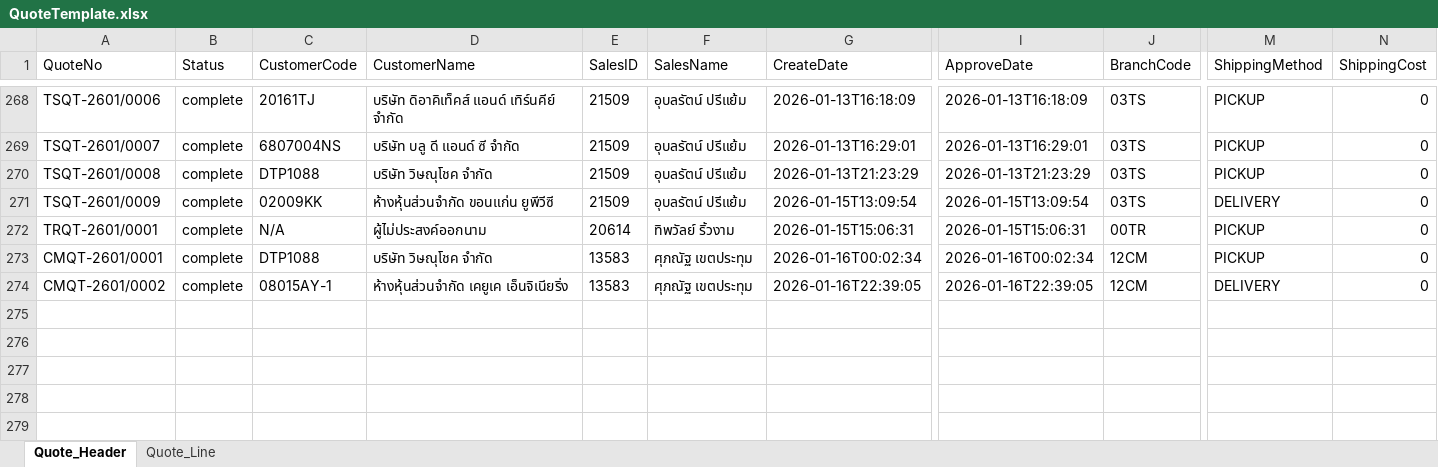
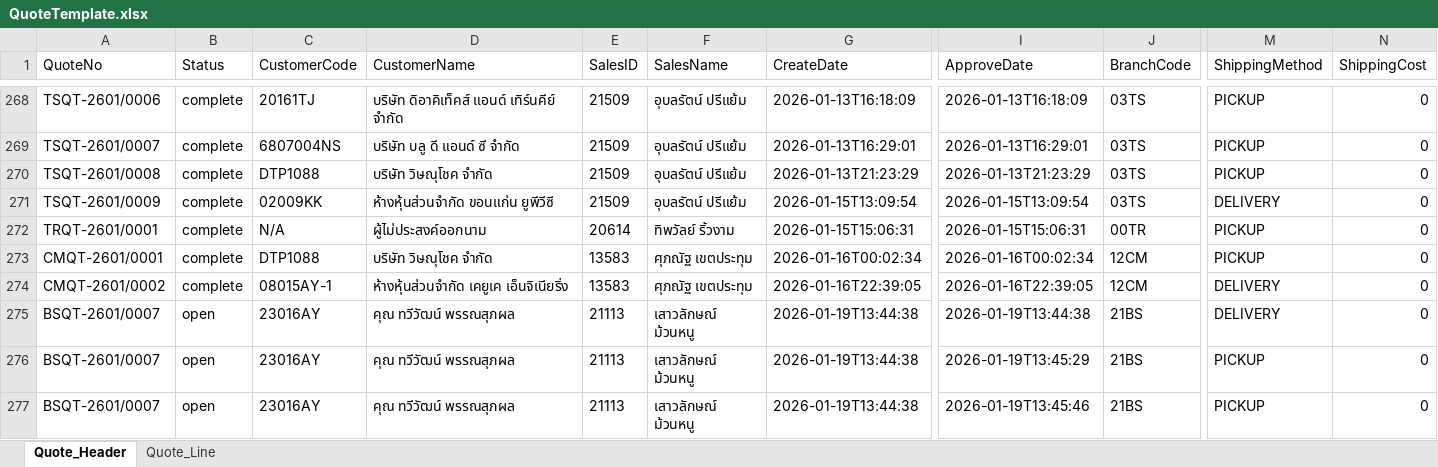
Before and after one commit to JinnawatJid/SmartPriceDeployment, an Excel workbook: backend/data/QuoteTemplate.xlsx, sheet Quote_Header, drawn as a sheet; only a part is shown, gaps mark what is left out; values as stored, in another font and other column widths than the file's, no borders; rows hold the shown columns only; the diff names each change by its address in the sheet, - before the commit and + after, or states it on an @@ line.

```diff
--- a/backend/data/QuoteTemplate.xlsx (sheet Quote_Header)
+++ b/backend/data/QuoteTemplate.xlsx (sheet Quote_Header)
+row 275: BSQT-2601/0007 | open | 23016AY | คุณ ทวีวัฒน์ พรรณสุภผล | 21113 | เสาวลักษณ์ ม้วนหนู | 2026-01-19T13:44:38 | 2026-01-19T13:44:38 | 21BS | DELIVERY | 0
+row 276: BSQT-2601/0007 | open | 23016AY | คุณ ทวีวัฒน์ พรรณสุภผล | 21113 | เสาวลักษณ์ ม้วนหนู | 2026-01-19T13:44:38 | 2026-01-19T13:45:29 | 21BS | PICKUP | 0
+row 277: BSQT-2601/0007 | open | 23016AY | คุณ ทวีวัฒน์ พรรณสุภผล | 21113 | เสาวลักษณ์ ม้วนหนู | 2026-01-19T13:44:38 | 2026-01-19T13:45:46 | 21BS | PICKUP | 0
```
Also changed, not shown: sheet Quote_Line, 12 other files.
